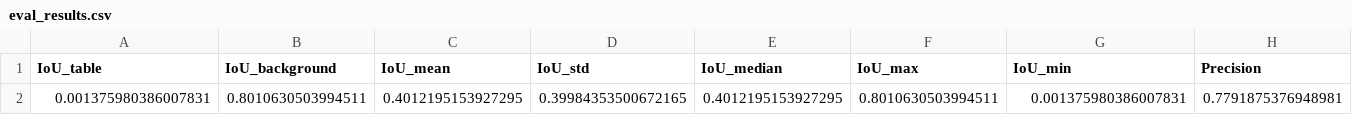
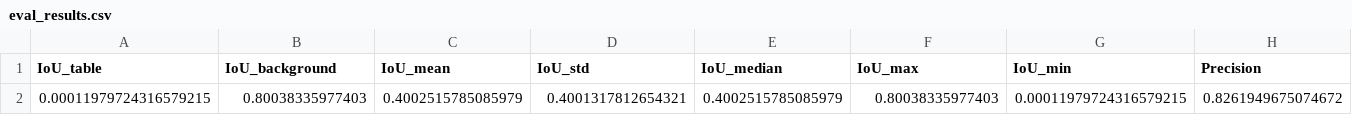
Before and after one commit to Lixiangqi2002/COMP0248_GRPA, a CSV file: log/binary_pointnet2_pipeline_C/eval_results.csv, drawn as a sheet; only a part is shown; removed rows and columns are numbered as before the commit, all else as after; rows hold the shown columns only; the diff names each change by its address in the sheet, - before the commit and + after, or states it on an @@ line.

Commit message:
pipeline 3

```diff
--- a/log/binary_pointnet2_pipeline_C/eval_results.csv
+++ b/log/binary_pointnet2_pipeline_C/eval_results.csv
-row 2: 0.001375980386007831 | 0.8010630503994511 | 0.4012195153927295 | 0.39984353500672165 | 0.4012195153927295 | 0.8010630503994511 | 0.001375980386007831 | 0.7791875376948981
+row 2: 0.00011979724316579215 | 0.80038335977403 | 0.4002515785085979 | 0.4001317812654321 | 0.4002515785085979 | 0.80038335977403 | 0.00011979724316579215 | 0.8261949675074672
```
Also changed, not shown: 9 other files.
